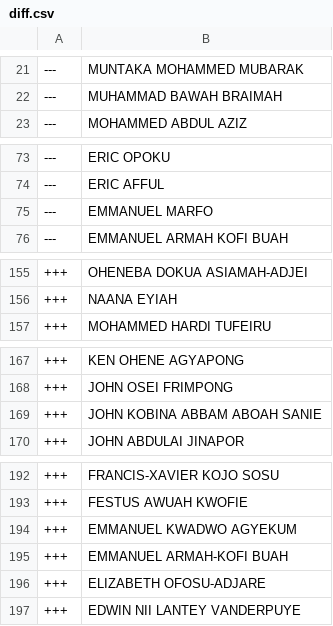
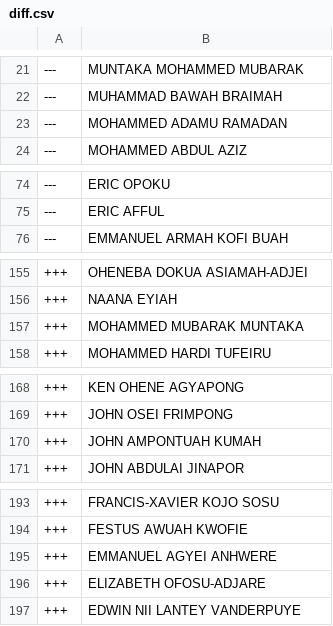
Before and after one commit to every-politician-scrapers/ghana-parliament, a CSV file: data/diff.csv, drawn as a sheet; only a part is shown, gaps mark what is left out.

```diff
--- a/data/diff.csv
+++ b/data/diff.csv
@@ -22,2 +22,3 @@
 ---,MUHAMMAD BAWAH BRAIMAH
+---,MOHAMMED ADAMU RAMADAN
 ---,MOHAMMED ABDUL AZIZ
@@ -74,3 +75,2 @@
 ---,ERIC AFFUL
----,EMMANUEL MARFO
 ---,EMMANUEL ARMAH KOFI BUAH
@@ -156,2 +156,3 @@
 +++,NAANA EYIAH
++++,MOHAMMED MUBARAK MUNTAKA
 +++,MOHAMMED HARDI TUFEIRU
@@ -168,3 +169,3 @@
 +++,JOHN OSEI FRIMPONG
-+++,JOHN KOBINA ABBAM ABOAH SANIE
++++,JOHN AMPONTUAH KUMAH
 +++,JOHN ABDULAI JINAPOR
@@ -193,4 +194,3 @@
 +++,FESTUS AWUAH KWOFIE
-+++,EMMANUEL KWADWO AGYEKUM
-+++,EMMANUEL ARMAH-KOFI BUAH
++++,EMMANUEL AGYEI ANHWERE
 +++,ELIZABETH OFOSU-ADJARE
```
Also changed, not shown: data/official.csv.
